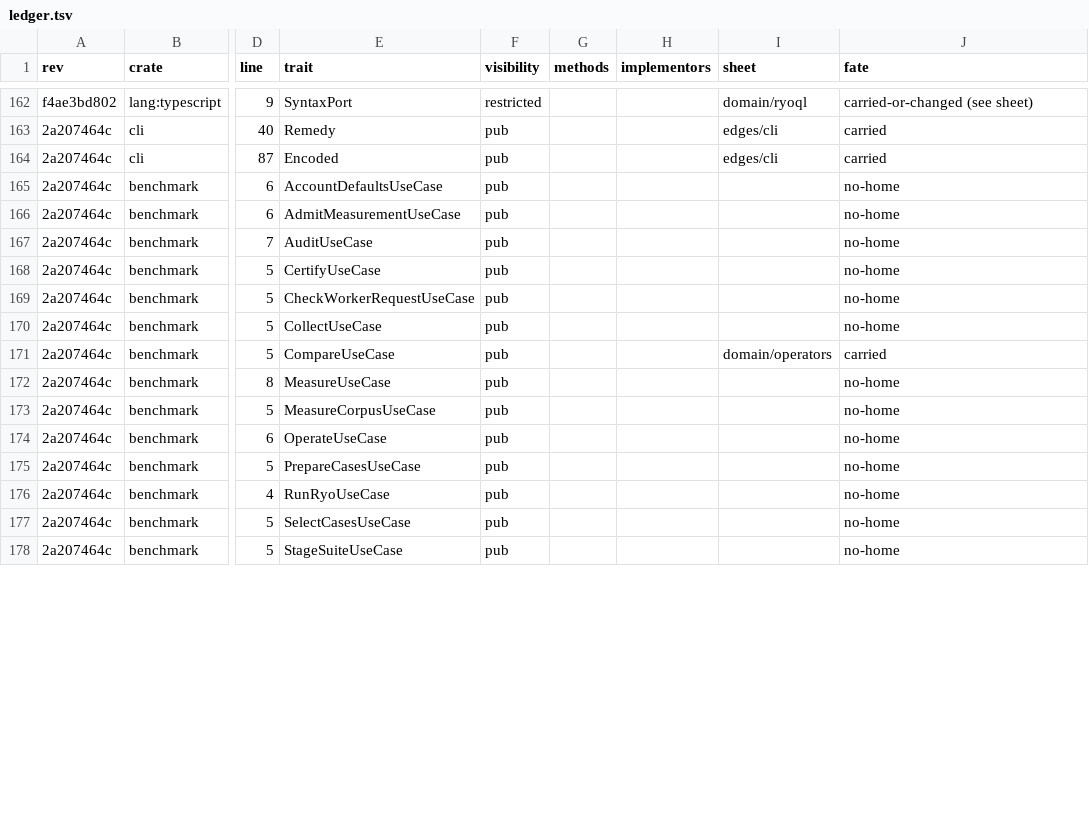
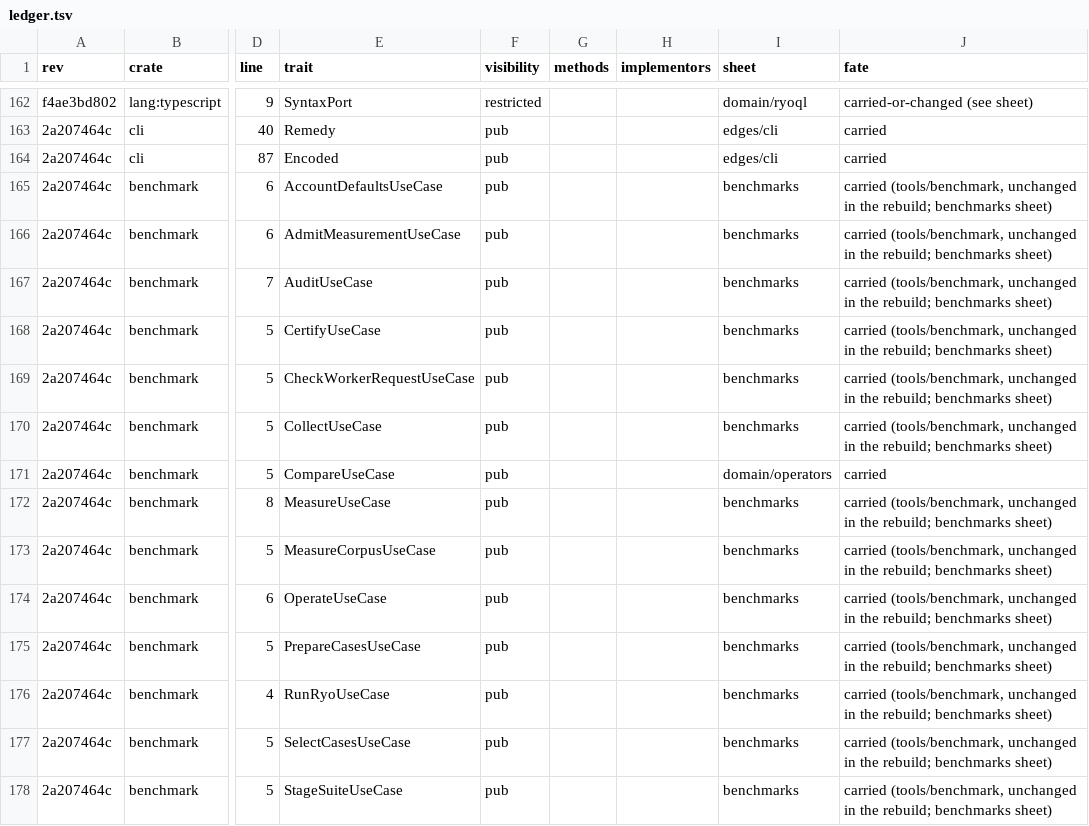
Before and after one commit to idiomatic-sh/idiomatic, a TSV file: crates/ryo/design/contracts/ledger.tsv, drawn as a sheet; only a part is shown, gaps mark what is left out; the diff covers the shown part only; the diff names each change by its address in the sheet, - before the commit and + after, or states it on an @@ line.

```diff
--- a/crates/ryo/design/contracts/ledger.tsv
+++ b/crates/ryo/design/contracts/ledger.tsv
-I165:I170 (sheet): (empty)
+I165:I170 (sheet): benchmarks
-J165:J170 (fate): no-home
+J165:J170 (fate): carried (tools/benchmark, unchanged in the rebuild; benchmarks sheet)
-I172:I178 (sheet): (empty)
+I172:I178 (sheet): benchmarks
-J172:J178 (fate): no-home
+J172:J178 (fate): carried (tools/benchmark, unchanged in the rebuild; benchmarks sheet)
```
Also changed, not shown: 114 edited cells elsewhere in this file, 3 other files.
